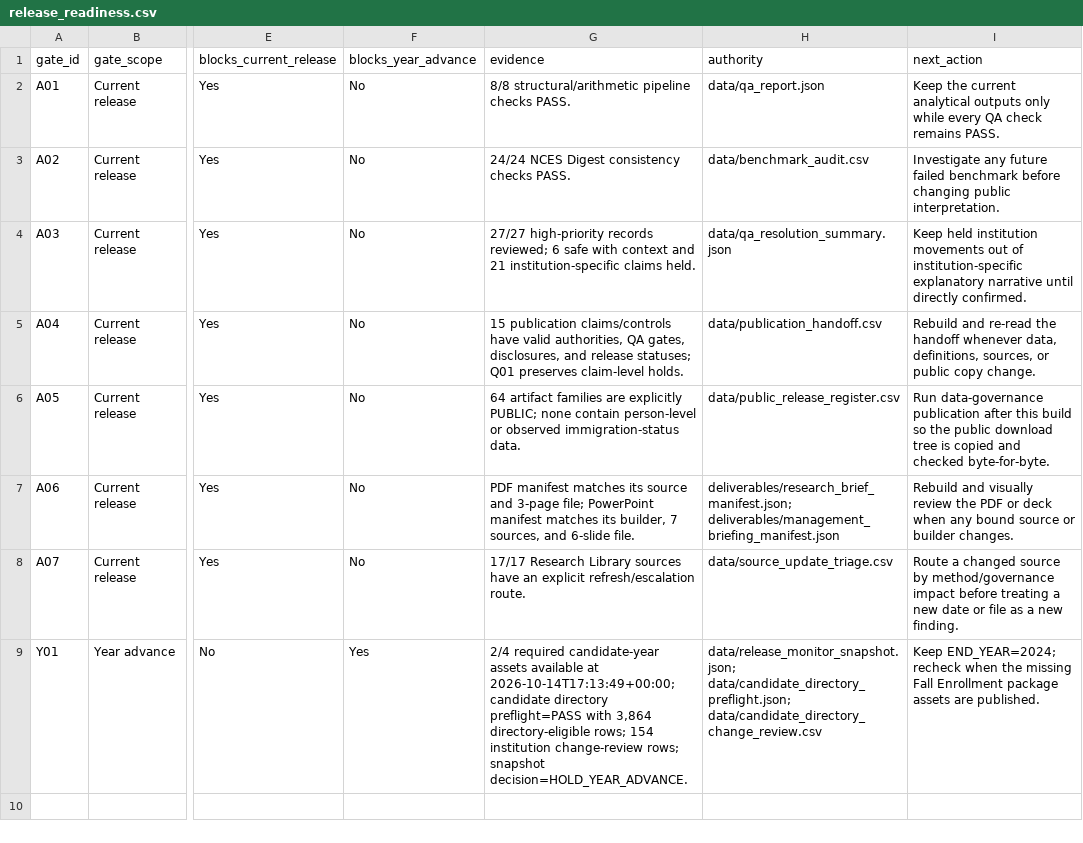
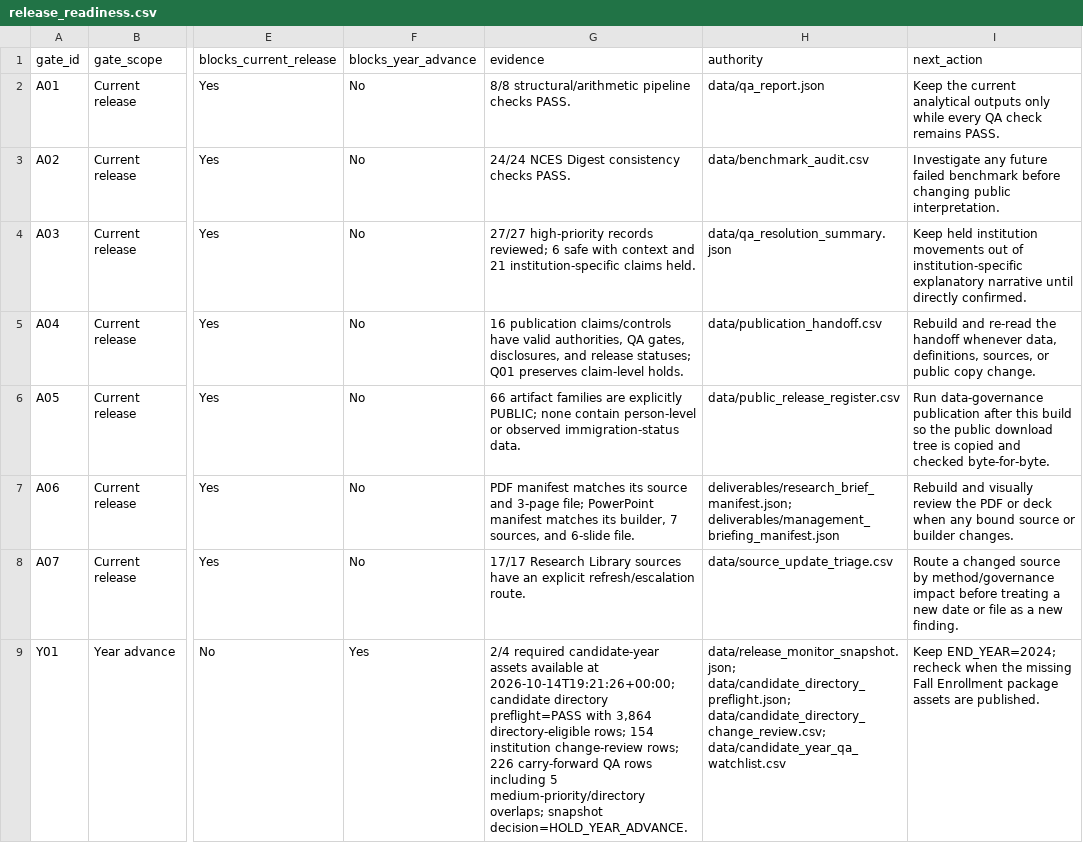
Before and after one commit to Joseph-Th/higher_education_and_immigration_demo, a CSV file: downloads/release_readiness.csv, drawn as a sheet; only a part is shown, gaps mark what is left out; the diff names each change by its address in the sheet, - before the commit and + after, or states it on an @@ line.

```diff
--- a/downloads/release_readiness.csv
+++ b/downloads/release_readiness.csv
-G5 (evidence): 15 publication claims/controls…
+G5 (evidence): 16 publication claims/controls…
-G6 (evidence): 64 artifact families…
+G6 (evidence): 66 artifact families…
-G9 (evidence): …available at 2026-10-14T17:13:49+00:00; candidate directory preflight=PASS with 3,864 directory-eligible rows; 154 institution change-review rows; snapshot decision=HOLD_YEAR_ADVANCE.
+G9 (evidence): …available at 2026-10-14T19:21:26+00:00; candidate directory preflight=PASS with 3,864 directory-eligible rows; 154 institution change-review rows; 226 carry-forward QA rows including 5 medium-priority/directory overlaps; snapshot decision=HOLD_YEAR_ADVANCE.
-H9 (authority): data/release_monitor_snapshot.json; data/candidate_directory_preflight.json; data/candidate_directory_change_review.csv
+H9 (authority): data/release_monitor_snapshot.json; data/candidate_directory_preflight.json; data/candidate_directory_change_review.csv; data/candidate_year_qa_watchlist.csv
```
Also changed, not shown: downloads/freshness_monitor.csv, 22 other files.
